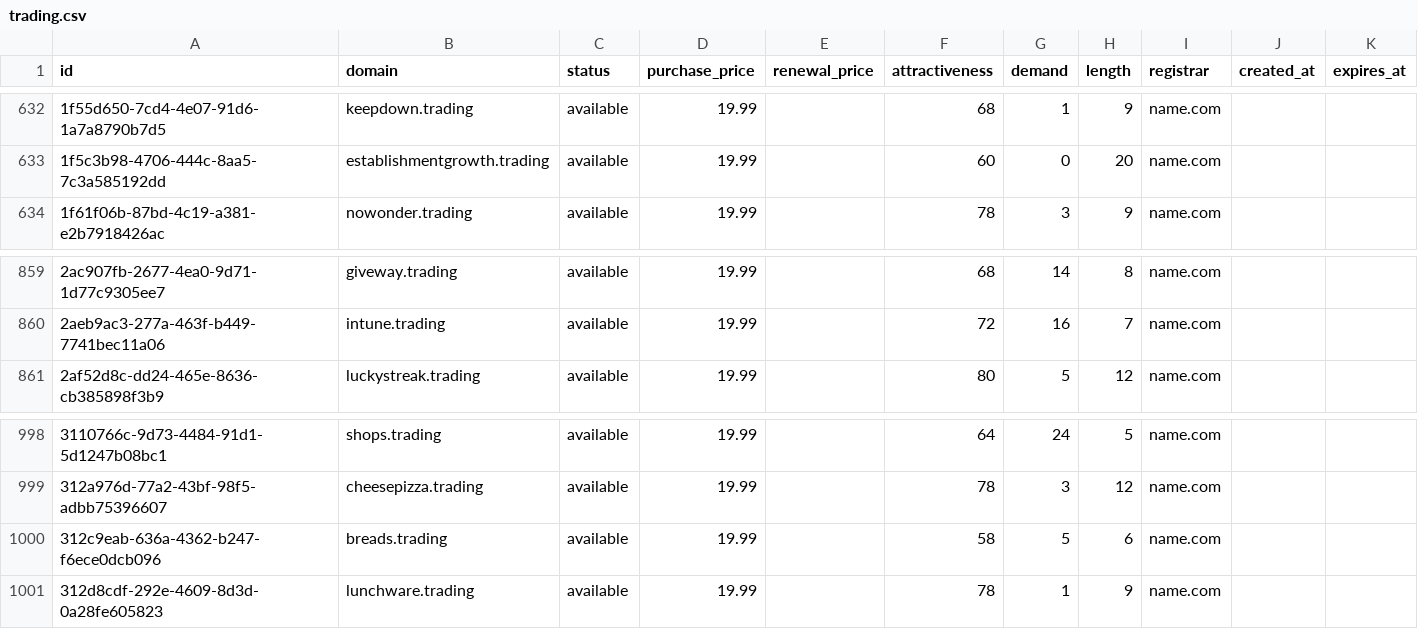
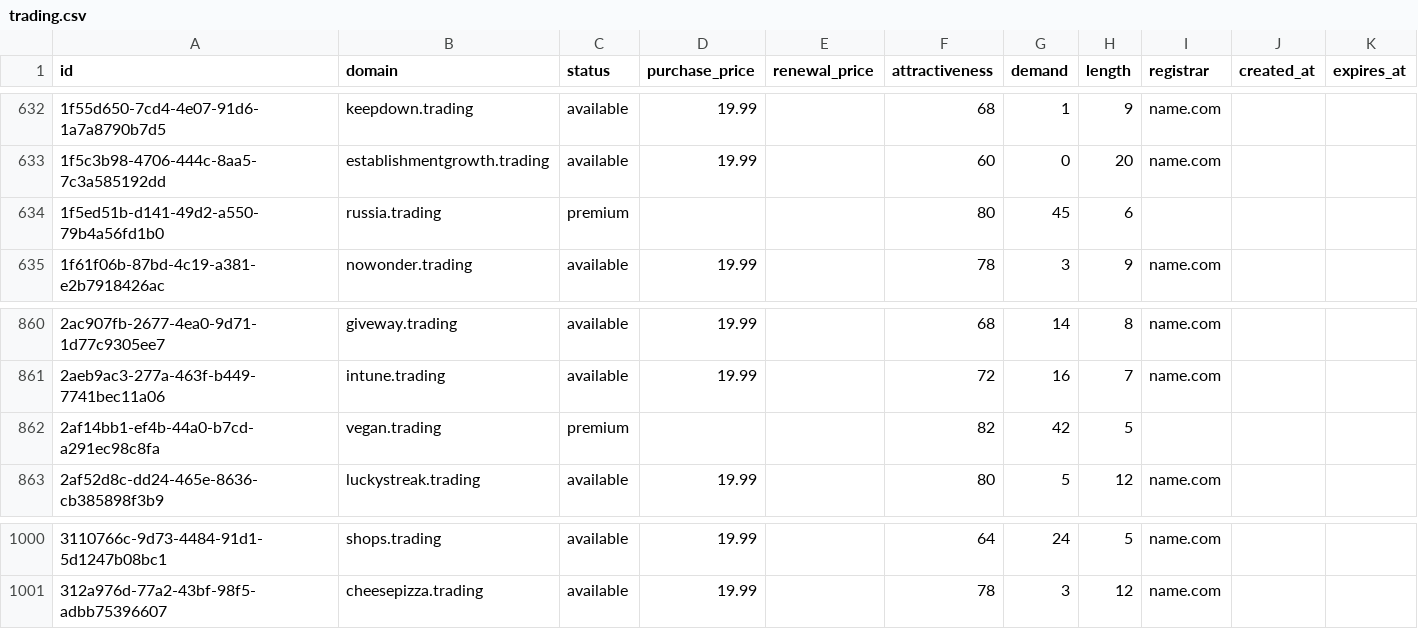
Before and after one commit to UniqueDomains/trading-oneword-domains, a CSV file: trading.csv, drawn as a sheet; only a part is shown, gaps mark what is left out; removed rows and columns are numbered as before the commit, all else as after; the diff names each change by its address in the sheet, - before the commit and + after, or states it on an @@ line.

Commit message:
Domains update

```diff
--- a/trading.csv
+++ b/trading.csv
+row 634: 1f5ed51b-d141-49d2-a550-79b4a56fd1b0 | russia.trading | premium |  |  | 80 | 45 | 6
+row 862: 2af14bb1-ef4b-44a0-b7cd-a291ec98c8fa | vegan.trading | premium |  |  | 82 | 42 | 5
-row 1000: 312c9eab-636a-4362-b247-f6ece0dcb096 | breads.trading | available | 19.99 |  | 58 | 5 | 6 | name.com
-row 1001: 312d8cdf-292e-4609-8d3d-0a28fe605823 | lunchware.trading | available | 19.99 |  | 78 | 1 | 9 | name.com
```
Also changed, not shown: 4 other files.
